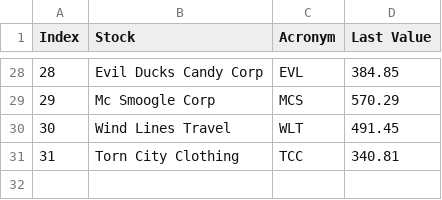
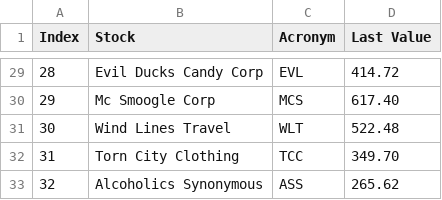
Before and after one commit to Chambers4892/GetStockPrices, a CSV file: stocks.csv, drawn as a sheet; only a part is shown, gaps mark what is left out; the diff covers the shown part only.

```diff
--- a/stocks.csv
+++ b/stocks.csv
@@ -28,4 +29,5 @@ Index,Stock,Acronym,Last Value
-28,Evil Ducks Candy Corp,EVL,384.85
-29,Mc Smoogle Corp,MCS,570.29
-30,Wind Lines Travel,WLT,491.45
-31,Torn City Clothing,TCC,340.81
+28,Evil Ducks Candy Corp,EVL,414.72
+29,Mc Smoogle Corp,MCS,617.40
+30,Wind Lines Travel,WLT,522.48
+31,Torn City Clothing,TCC,349.70
+32,Alcoholics Synonymous,ASS,265.62
```
Also changed, not shown: 1 added row and 26 edited cells elsewhere in this file, notify.csv, 15 other files.
